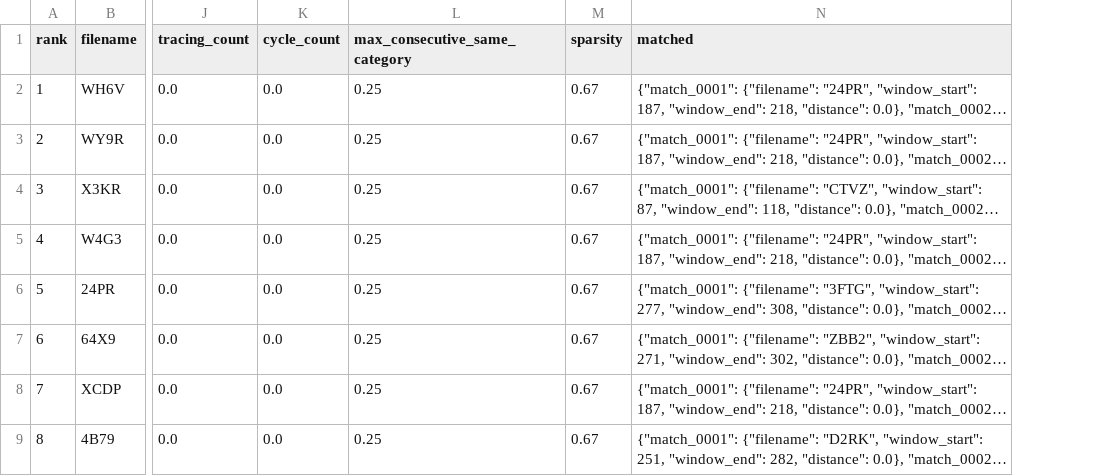
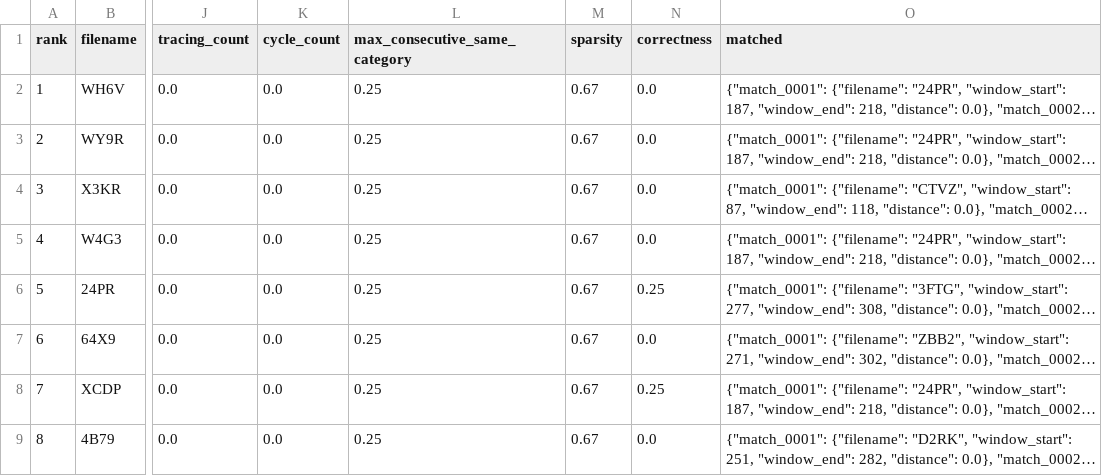
Before and after one commit to hipeilin/project-4-patterns, a CSV file: motifs/motif_ed.csv, drawn as a sheet; only a part is shown, gaps mark what is left out; long unchanged cells end in …; the diff names each change by its address in the sheet, - before the commit and + after, or states it on an @@ line.

Commit message:
added library of motifs vis

```diff
--- a/motifs/motif_ed.csv
+++ b/motifs/motif_ed.csv
+column N (correctness), rows 2-9: 0.0 | 0.0 | 0.0 | 0.0 | 0.25 | 0.0 | 0.25 | 0.0
```
Also changed, not shown: motifs/motif_merged.csv, 4 other files.
